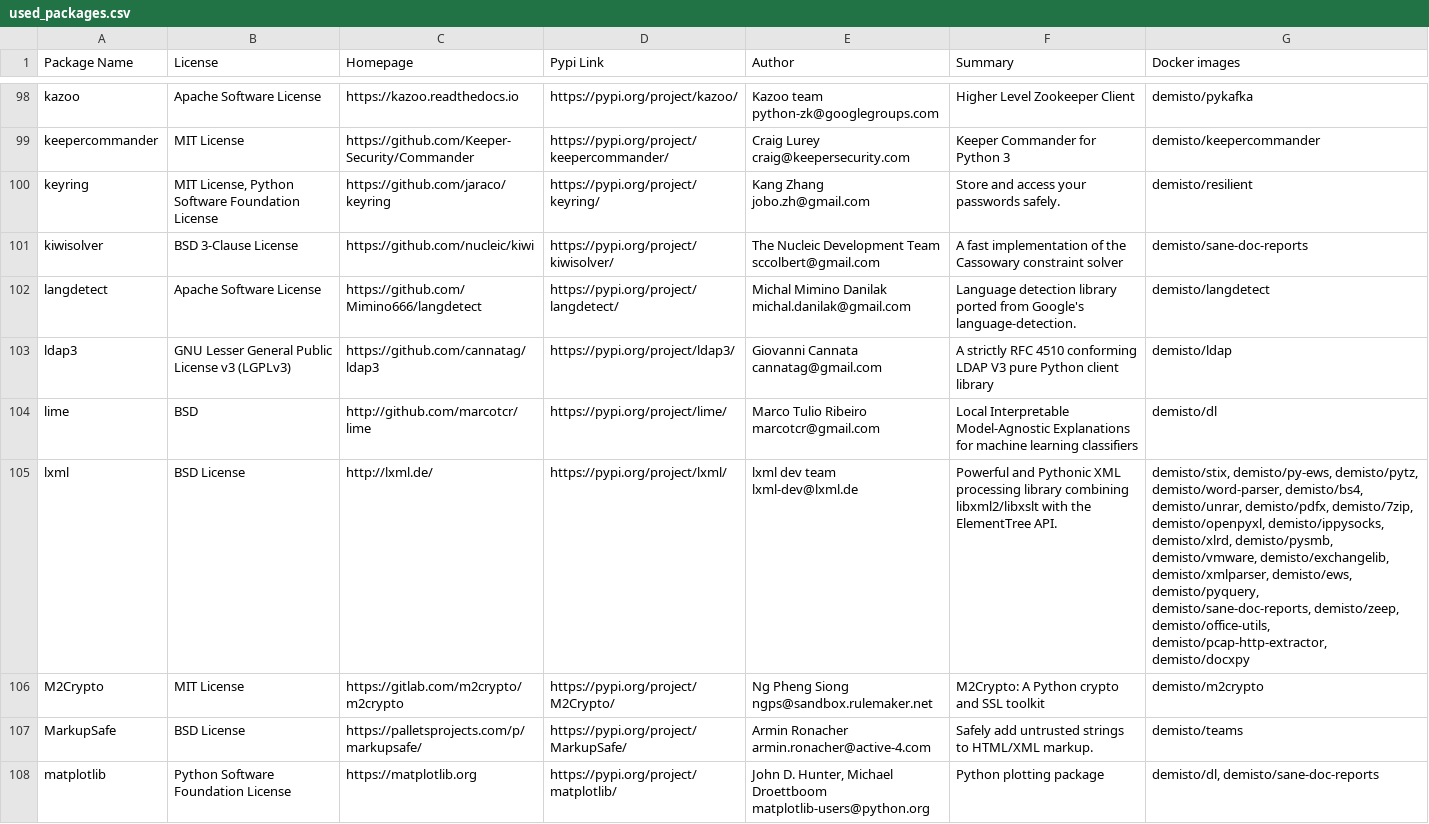
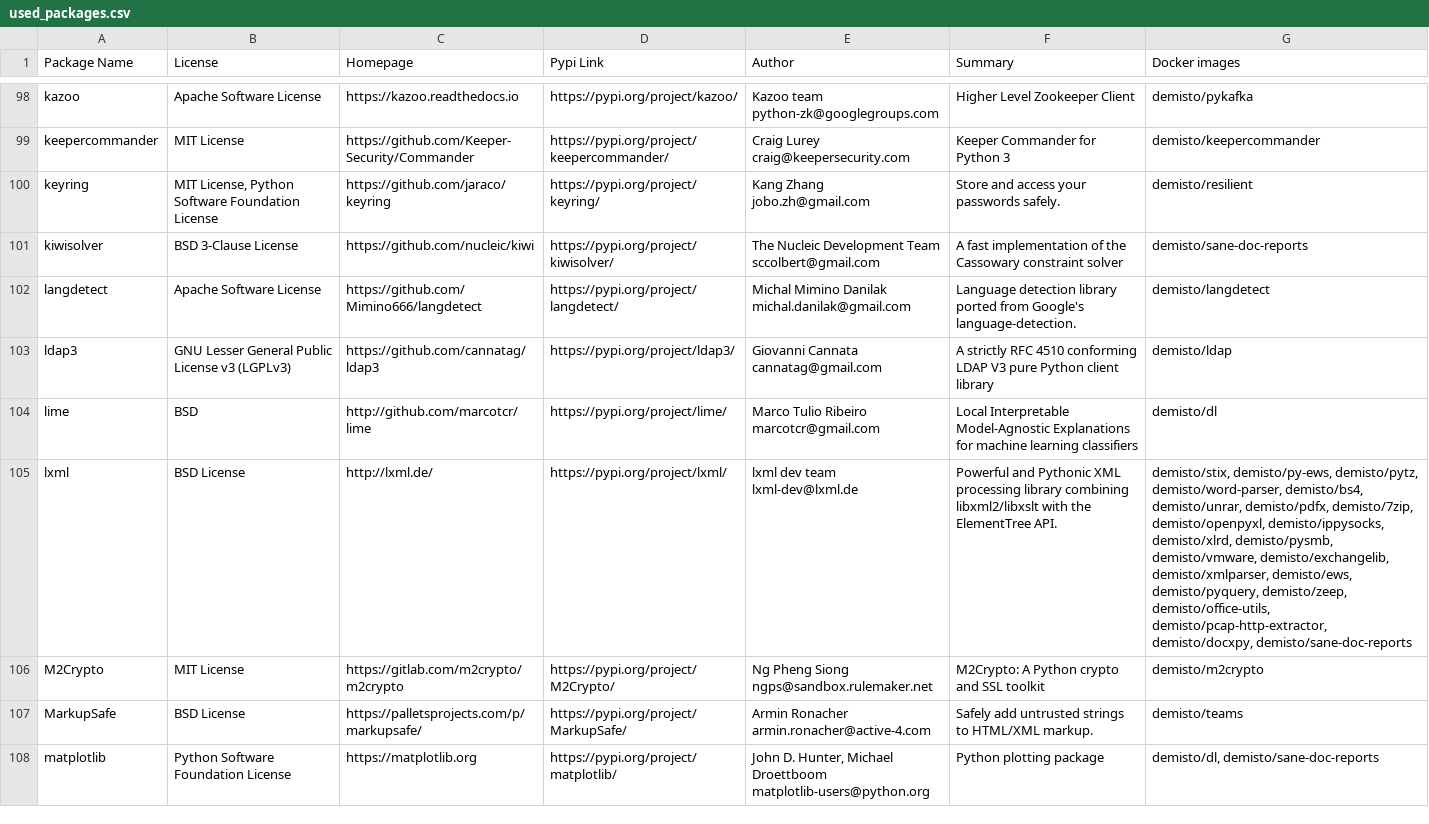
Before and after one commit to yalonso7/dockerfiles, a CSV file: used_packages.csv, drawn as a sheet; only a part is shown, gaps mark what is left out; the diff covers the shown part only.

Commit message:
Mon Nov  4 01:04:08 UTC 2019: automatic docker repository update

```diff
--- a/used_packages.csv
+++ b/used_packages.csv
@@ -104,3 +104,3 @@ ldap3,GNU Lesser General Public License v3 (LGPLv3),https://github.com/cannatag/
 lime,BSD,http://github.com/marcotcr/lime,https://pypi.org/project/lime/,Marco Tulio Ribeiro marcotcr@gmail.com,Local Interpretable Model-Agnostic Explanations for machine learning classifiers,demisto/dl
-lxml,BSD License,http://lxml.de/,https://pypi.org/project/lxml/,lxml dev team lxml-dev@lxml.de,Powerful and Pythonic XML processing library combining libxml2/libxslt with the ElementTree API.,"demisto/stix, demisto/py-ews, demisto/pytz, demisto/word-parser, demisto/bs4, demisto/unrar, demisto/pdfx, demisto/7zip, demisto/openpyxl, demisto/ippysocks, demisto/xlrd, demisto/pysmb, demisto/vmware, demisto/exchangelib, demisto/xmlparser, demisto/ews, demisto/pyquery, demisto/sane-doc-reports, demisto/zeep, demisto/office-utils, demisto/pcap-http-extractor, demisto/docxpy"
+lxml,BSD License,http://lxml.de/,https://pypi.org/project/lxml/,lxml dev team lxml-dev@lxml.de,Powerful and Pythonic XML processing library combining libxml2/libxslt with the ElementTree API.,"demisto/stix, demisto/py-ews, demisto/pytz, demisto/word-parser, demisto/bs4, demisto/unrar, demisto/pdfx, demisto/7zip, demisto/openpyxl, demisto/ippysocks, demisto/xlrd, demisto/pysmb, demisto/vmware, demisto/exchangelib, demisto/xmlparser, demisto/ews, demisto/pyquery, demisto/zeep, demisto/office-utils, demisto/pcap-http-extractor, demisto/docxpy, demisto/sane-doc-reports"
 M2Crypto,MIT License,https://gitlab.com/m2crypto/m2crypto,https://pypi.org/project/M2Crypto/,Ng Pheng Siong ngps@sandbox.rulemaker.net,M2Crypto: A Python crypto and SSL toolkit,demisto/m2crypto
```
Also changed, not shown: 21 edited cells elsewhere in this file, 3 other files.
